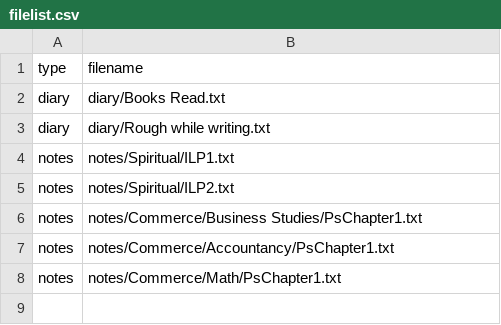
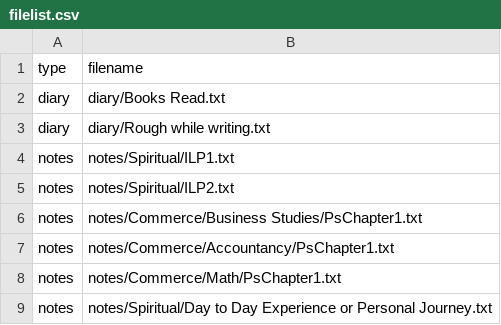
Before and after one commit to ashishgupta2209/mpnotes, a CSV file: filelist.csv, drawn as a sheet; the diff names each change by its address in the sheet, - before the commit and + after, or states it on an @@ line.

```diff
--- a/filelist.csv
+++ b/filelist.csv
+row 9: notes | notes/Spiritual/Day to Day Experience or Personal Journey.txt
```
Also changed, not shown: 1 other file.
